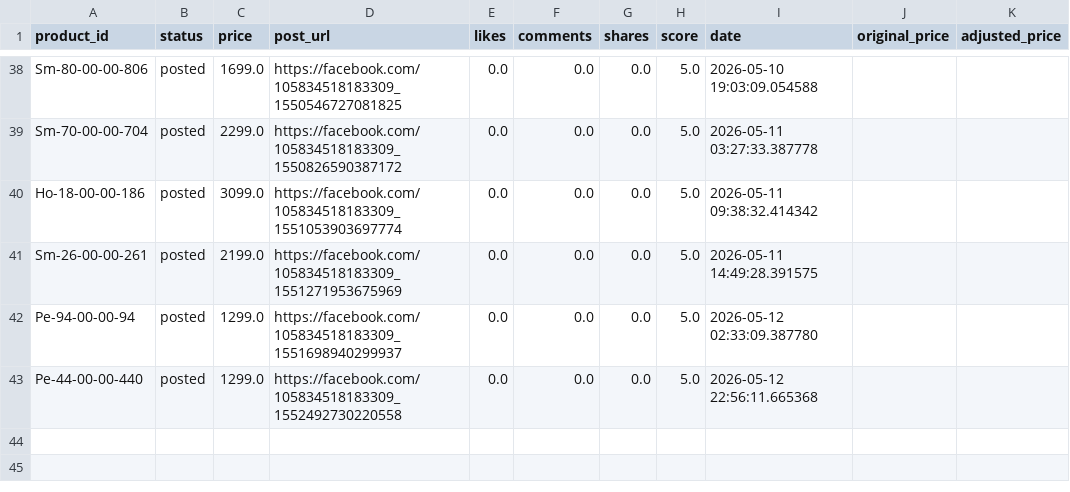
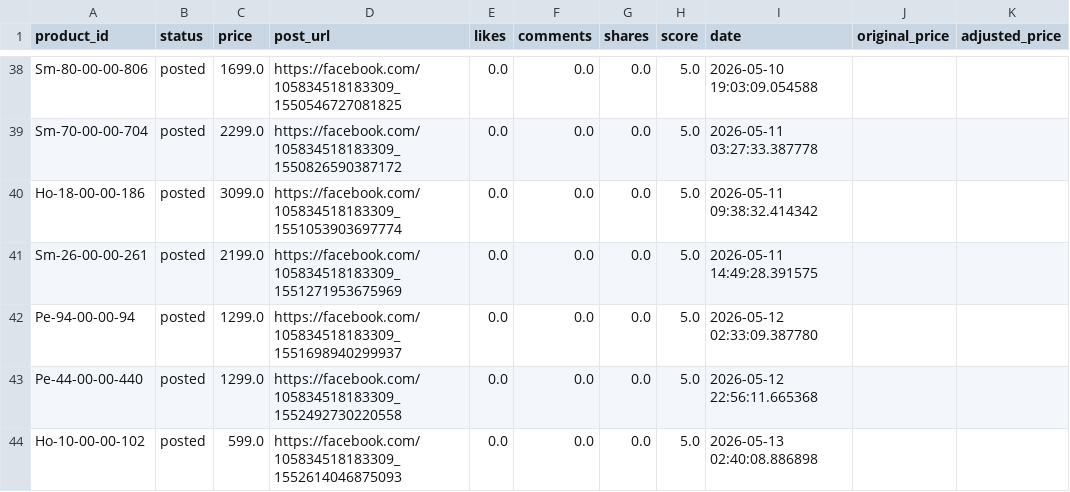
Before and after one commit to ishyishy87/AutoPostNooraxo, a CSV file: memory.csv, drawn as a sheet; only a part is shown, gaps mark what is left out.

```diff
--- a/memory.csv
+++ b/memory.csv
@@ -43 +43,2 @@ Pe-94-00-00-94,posted,1299.0,https://facebook.com/105834518183309_15516989402999
 Pe-44-00-00-440,posted,1299.0,https://facebook.com/105834518183309_1552492730220558,0.0,0.0,0.0,5.0,2026-05-12 22:56:11.665368,,
+Ho-10-00-00-102,posted,599.0,https://facebook.com/105834518183309_1552614046875093,0.0,0.0,0.0,5.0,2026-05-13 02:40:08.886898,,
```
Also changed, not shown: 2 other files.
